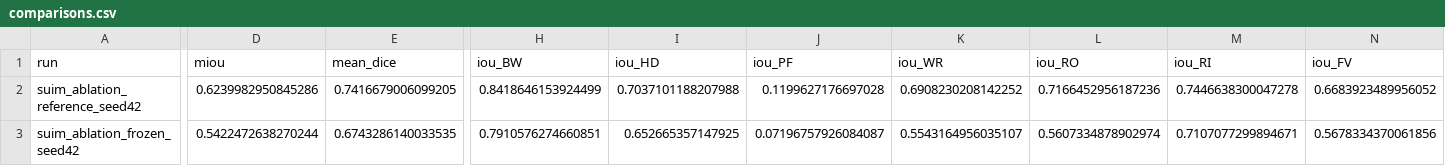
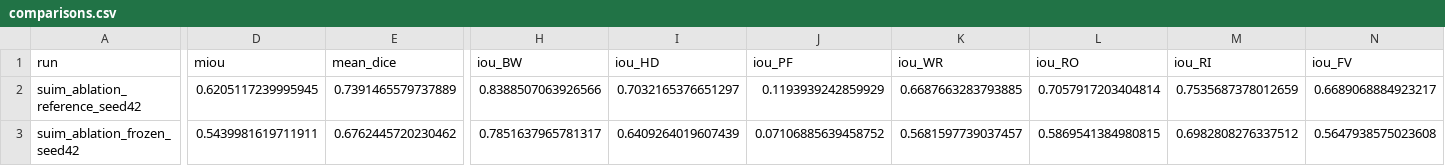
Before and after one commit to vietanh1802/CO3133-Deep-Learning-261-Placeholder, a CSV file: results/a2/ablation/comparisons.csv, drawn as a sheet; only a part is shown, gaps mark what is left out; the diff covers the shown part only; the diff names each change by its address in the sheet, - before the commit and + after, or states it on an @@ line.

```diff
--- a/results/a2/ablation/comparisons.csv
+++ b/results/a2/ablation/comparisons.csv
-D2 (miou): 0.6239982950845286
+D2 (miou): 0.6205117239995945
-E2 (mean_dice): 0.7416679006099205
+E2 (mean_dice): 0.7391465579737889
-H2 (iou_BW): 0.8418646153924499
+H2 (iou_BW): 0.8388507063926566
-I2 (iou_HD): 0.7037101188207988
+I2 (iou_HD): 0.7032165376651297
-J2 (iou_PF): 0.1199627176697028
+J2 (iou_PF): 0.1193939242859929
-K2 (iou_WR): 0.6908230208142252
+K2 (iou_WR): 0.6687663283793885
-L2 (iou_RO): 0.7166452956187236
+L2 (iou_RO): 0.7057917203404814
-M2 (iou_RI): 0.7446638300047278
+M2 (iou_RI): 0.7535687378012659
-N2 (iou_FV): 0.6683923489956052
+N2 (iou_FV): 0.6689068884923217
-D3 (miou): 0.5422472638270244
+D3 (miou): 0.5439981619711911
-E3 (mean_dice): 0.6743286140033535
+E3 (mean_dice): 0.6762445720230462
-H3 (iou_BW): 0.7910576274660851
+H3 (iou_BW): 0.7851637965781317
-I3 (iou_HD): 0.652665357147925
+I3 (iou_HD): 0.6409264019607439
-J3 (iou_PF): 0.07196757926084087
+J3 (iou_PF): 0.07106885639458752
-K3 (iou_WR): 0.5543164956035107
+K3 (iou_WR): 0.5681597739037457
-L3 (iou_RO): 0.5607334878902974
+L3 (iou_RO): 0.5869541384980815
-M3 (iou_RI): 0.7107077299894671
+M3 (iou_RI): 0.6982808276337512
-N3 (iou_FV): 0.5678334370061856
+N3 (iou_FV): 0.5647938575023608
```
Also changed, not shown: 75 edited cells elsewhere in this file, 17 other files.
